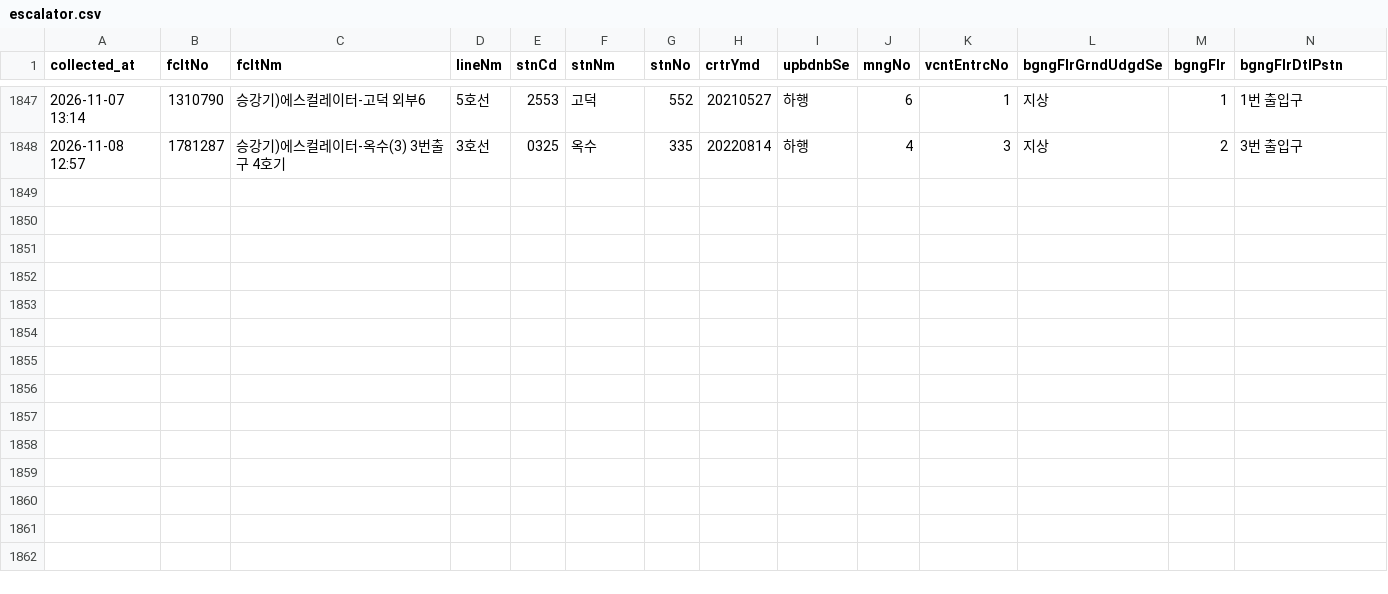
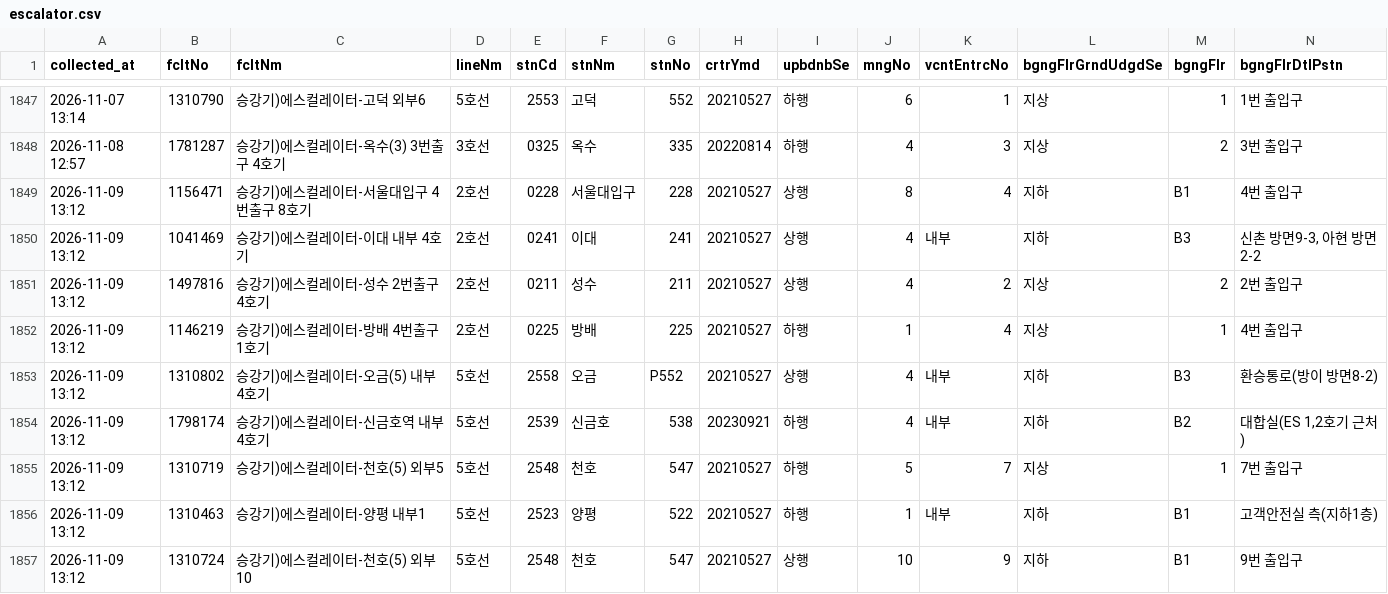
Before and after one commit to SeoyeonKoh/ieum-mobility-support, a CSV file: data/escalator.csv, drawn as a sheet; only a part is shown, gaps mark what is left out; rows hold the shown columns only; the diff names each change by its address in the sheet, - before the commit and + after, or states it on an @@ line.

```diff
--- a/data/escalator.csv
+++ b/data/escalator.csv
+row 1849: 2026-11-09 13:12 | 1156471 | 승강기)에스컬레이터-서울대입구 4번출구 8호기 | 2호선 | 0228 | 서울대입구 | 228 | 20210527 | 상행 | 8 | 4 | 지하 | B1 | 4번 출입구
+row 1850: 2026-11-09 13:12 | 1041469 | 승강기)에스컬레이터-이대 내부 4호기 | 2호선 | 0241 | 이대 | 241 | 20210527 | 상행 | 4 | 내부 | 지하 | B3 | 신촌 방면9-3, 아현 방면2-2
+row 1851: 2026-11-09 13:12 | 1497816 | 승강기)에스컬레이터-성수 2번출구 4호기 | 2호선 | 0211 | 성수 | 211 | 20210527 | 상행 | 4 | 2 | 지상 | 2 | 2번 출입구
+row 1852: 2026-11-09 13:12 | 1146219 | 승강기)에스컬레이터-방배 4번출구 1호기 | 2호선 | 0225 | 방배 | 225 | 20210527 | 하행 | 1 | 4 | 지상 | 1 | 4번 출입구
+row 1853: 2026-11-09 13:12 | 1310802 | 승강기)에스컬레이터-오금(5) 내부 4호기 | 5호선 | 2558 | 오금 | P552 | 20210527 | 상행 | 4 | 내부 | 지하 | B3 | 환승통로(방이 방면8-2)
+row 1854: 2026-11-09 13:12 | 1798174 | 승강기)에스컬레이터-신금호역 내부 4호기 | 5호선 | 2539 | 신금호 | 538 | 20230921 | 하행 | 4 | 내부 | 지하 | B2 | 대합실(ES 1,2호기 근처)
+row 1855: 2026-11-09 13:12 | 1310719 | 승강기)에스컬레이터-천호(5) 외부5 | 5호선 | 2548 | 천호 | 547 | 20210527 | 하행 | 5 | 7 | 지상 | 1 | 7번 출입구
+row 1856: 2026-11-09 13:12 | 1310463 | 승강기)에스컬레이터-양평 내부1 | 5호선 | 2523 | 양평 | 522 | 20210527 | 하행 | 1 | 내부 | 지하 | B1 | 고객안전실 측(지하1층)
+row 1857: 2026-11-09 13:12 | 1310724 | 승강기)에스컬레이터-천호(5) 외부10 | 5호선 | 2548 | 천호 | 547 | 20210527 | 상행 | 10 | 9 | 지하 | B1 | 9번 출입구
```
Also changed, not shown: data/elevator_status.csv, 1 other file.
